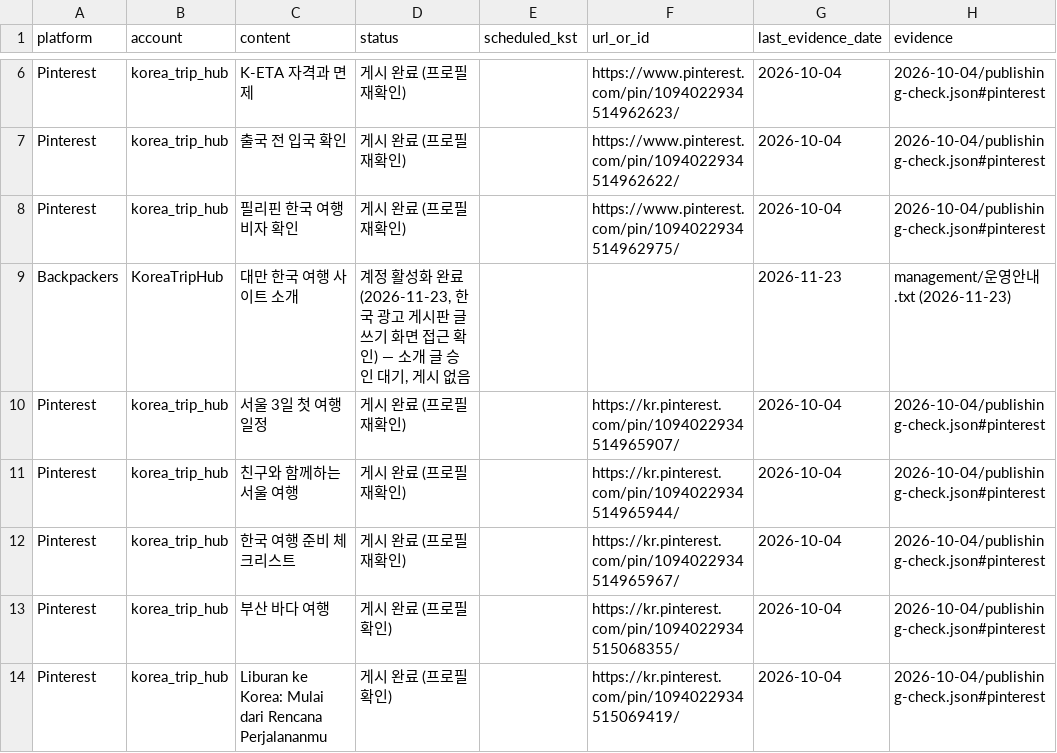
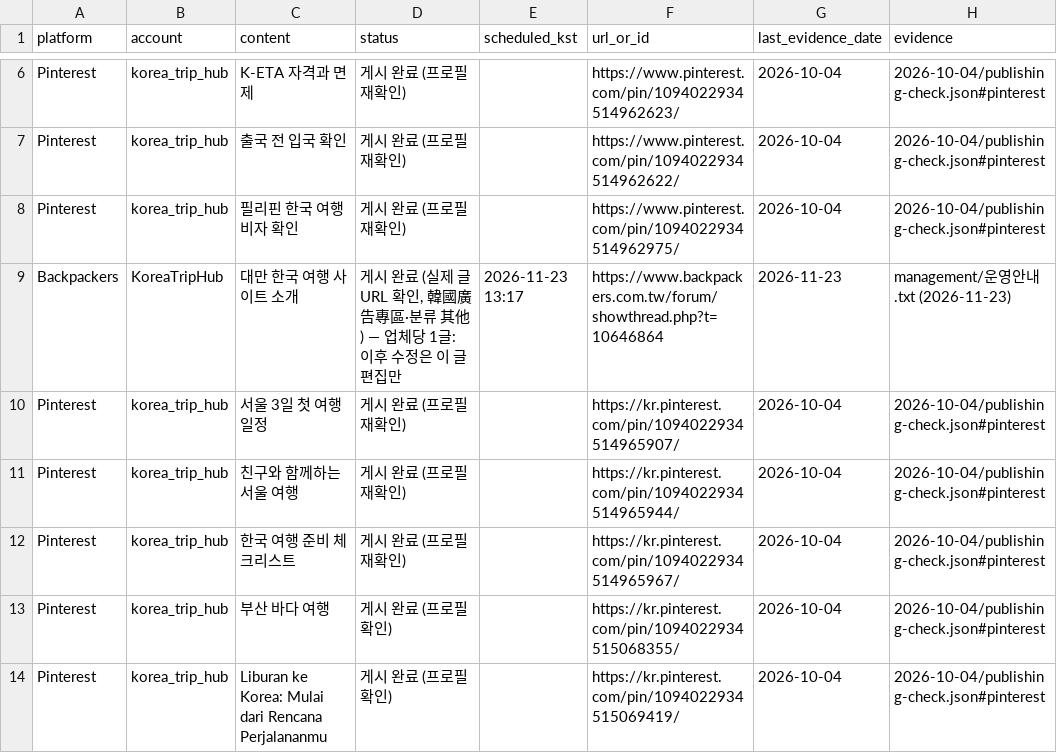
Before and after one commit to carre2/korea-trip-hub, a CSV file: marketing/management/publishing-status.csv, drawn as a sheet; only a part is shown, gaps mark what is left out.

```diff
--- a/marketing/management/publishing-status.csv
+++ b/marketing/management/publishing-status.csv
@@ -8,3 +8,3 @@
 "Pinterest","korea_trip_hub","필리핀 한국 여행 비자 확인","게시 완료 (프로필 재확인)","","https://www.pinterest.com/pin/1094022934514962975/","2026-10-04","2026-10-04/publishing-check.json#pinterest"
-"Backpackers","KoreaTripHub","대만 한국 여행 사이트 소개","계정 활성화 완료 (2026-11-23, 한국 광고 게시판 글쓰기 화면 접근 확인) — 소개 글 승인 대기, 게시 없음","","","2026-11-23","management/운영안내.txt (2026-11-23)"
+"Backpackers","KoreaTripHub","대만 한국 여행 사이트 소개","게시 완료 (실제 글 URL 확인, 韓國廣告專區·분류 其他) — 업체당 1글: 이후 수정은 이 글 편집만","2026-11-23 13:17","https://www.backpackers.com.tw/forum/showthread.php?t=10646864","2026-11-23","management/운영안내.txt (2026-11-23)"
 "Pinterest","korea_trip_hub","서울 3일 첫 여행 일정","게시 완료 (프로필 재확인)","","https://kr.pinterest.com/pin/1094022934514965907/","2026-10-04","2026-10-04/publishing-check.json#pinterest"
```
Also changed, not shown: 2 other files.
